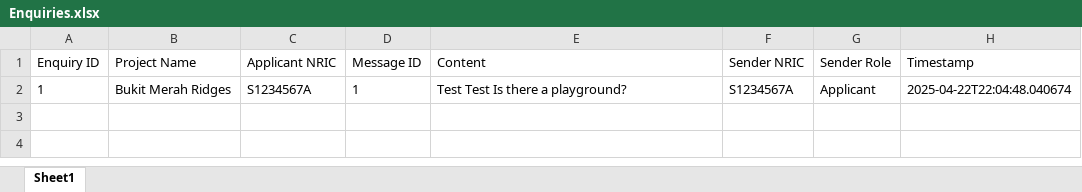
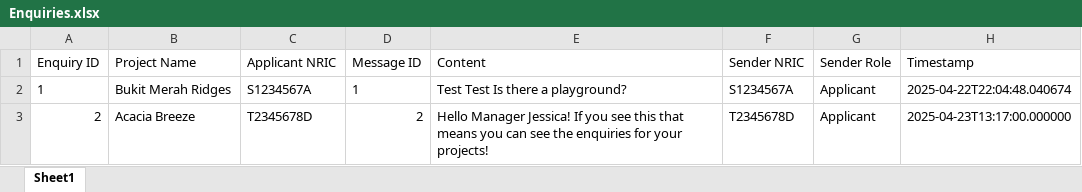
Before and after one commit to jordanchoi/sc2002_hdb_fcsd_group2, an Excel workbook: data/Enquiries.xlsx, sheet Sheet1, drawn as a sheet; values as stored, in another font and other column widths than the file's, no borders; the diff names each change by its address in the sheet, - before the commit and + after, or states it on an @@ line.

Commit message:
Successfully implemented and integrated Enquiry with View for Manager.
View My Project Enquiries and Reply to My Project Enquiry not yet working. Could not fetch the enquiries for Manager's own project even though its there.

```diff
--- a/data/Enquiries.xlsx (sheet Sheet1)
+++ b/data/Enquiries.xlsx (sheet Sheet1)
+row 3: 2 | Acacia Breeze | T2345678D | 2 | Hello Manager Jessica! If you see this that means you can see the enquiries for your projects! | T2345678D | Applicant | 2025-04-23T13:17:00.000000
```
Also changed, not shown: 8 other files.
